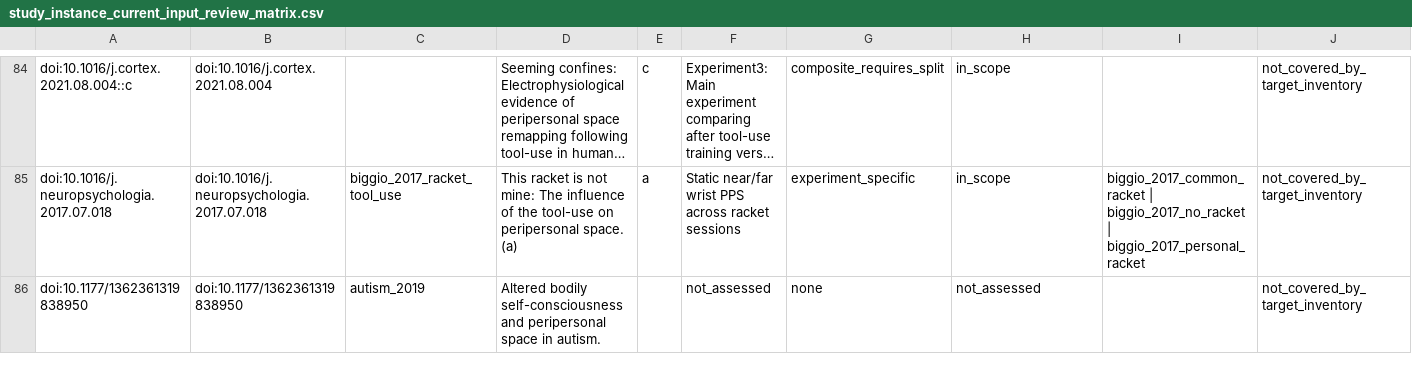
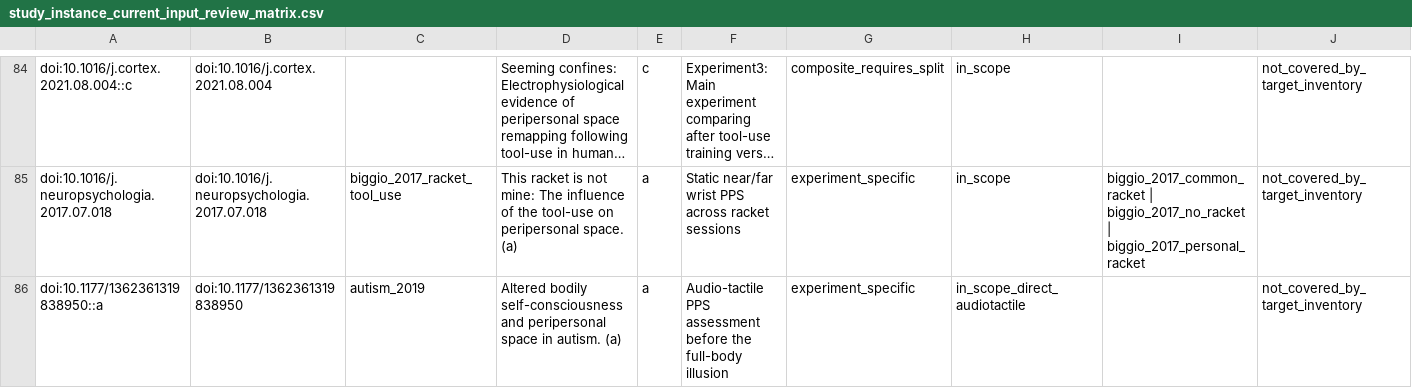
Before and after one commit to GeorgeFejer91/pps-kit, a CSV file: For-AI/research/literature/audiotactile-paper-metadata-audit/publication-parameter-matrix/study_instance_current_input_review_matrix.csv, drawn as a sheet; only a part is shown, gaps mark what is left out; long unchanged cells end in …; the diff covers the shown part only; the diff names each change by its address in the sheet, - before the commit and + after, or states it on an @@ line.

```diff
--- a/For-AI/research/literature/audiotactile-paper-metadata-audit/publication-parameter-matrix/study_instance_current_input_review_matrix.csv
+++ b/For-AI/research/literature/audiotactile-paper-metadata-audit/publication-parameter-matrix/study_instance_current_input_review_matrix.csv
-A86: doi:10.1177/1362361319838950
+A86: doi:10.1177/1362361319838950::a
-D86: …in autism.
+D86: …in autism. (a)
-E86: (empty)
+E86: a
-F86: not_assessed
+F86: Audio-tactile PPS assessment before the full-body illusion
-G86: none
+G86: experiment_specific
-H86: not_assessed
+H86: in_scope_direct_audiotactile
```
Also changed, not shown: 1 added row and 5 edited cells elsewhere in this file, For-AI/research/literature/audiotactile-paper-metadata-audit/publication-parameter-matrix/parsimonious_contract_review_queue.csv, For-AI/research/literature/audiotactile-paper-metadata-audit/publication-parameter-matrix/publication_current_input_review_matrix.csv, 31 other files.
